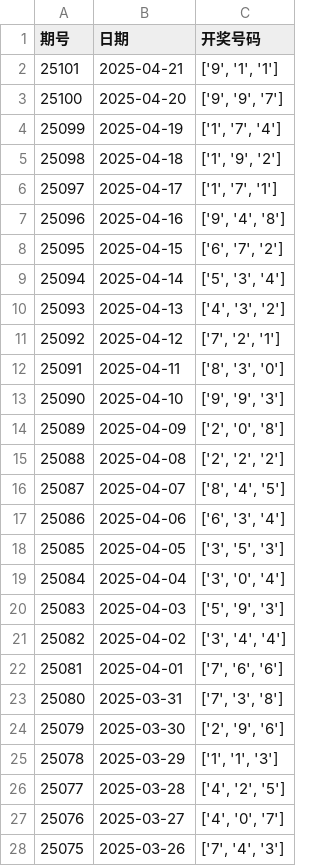
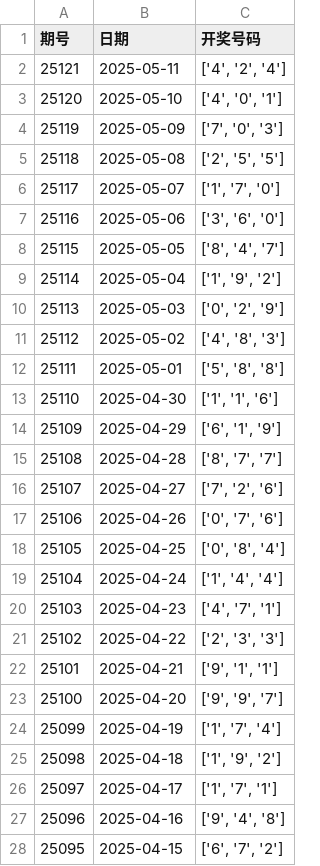
Before and after one commit to Yuesling/Python_test, a CSV file: lottery_results_all_pages.csv, drawn as a sheet; only a part is shown; the shorter side is filled out with more unchanged rows.

```diff
--- a/lottery_results_all_pages.csv
+++ b/lottery_results_all_pages.csv
@@ -1,2 +1,22 @@
 期号,日期,开奖号码
+25121,2025-05-11,"['4', '2', '4']"
+25120,2025-05-10,"['4', '0', '1']"
+25119,2025-05-09,"['7', '0', '3']"
+25118,2025-05-08,"['2', '5', '5']"
+25117,2025-05-07,"['1', '7', '0']"
+25116,2025-05-06,"['3', '6', '0']"
+25115,2025-05-05,"['8', '4', '7']"
+25114,2025-05-04,"['1', '9', '2']"
+25113,2025-05-03,"['0', '2', '9']"
+25112,2025-05-02,"['4', '8', '3']"
+25111,2025-05-01,"['5', '8', '8']"
+25110,2025-04-30,"['1', '1', '6']"
+25109,2025-04-29,"['6', '1', '9']"
+25108,2025-04-28,"['8', '7', '7']"
+25107,2025-04-27,"['7', '2', '6']"
+25106,2025-04-26,"['0', '7', '6']"
+25105,2025-04-25,"['0', '8', '4']"
+25104,2025-04-24,"['1', '4', '4']"
+25103,2025-04-23,"['4', '7', '1']"
+25102,2025-04-22,"['2', '3', '3']"
 25101,2025-04-21,"['9', '1', '1']"
```
Also changed, not shown: 32 other files.
